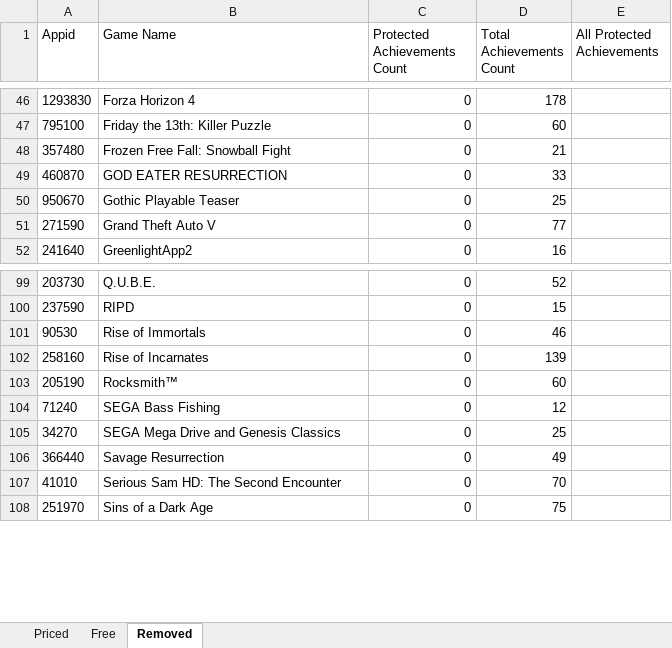
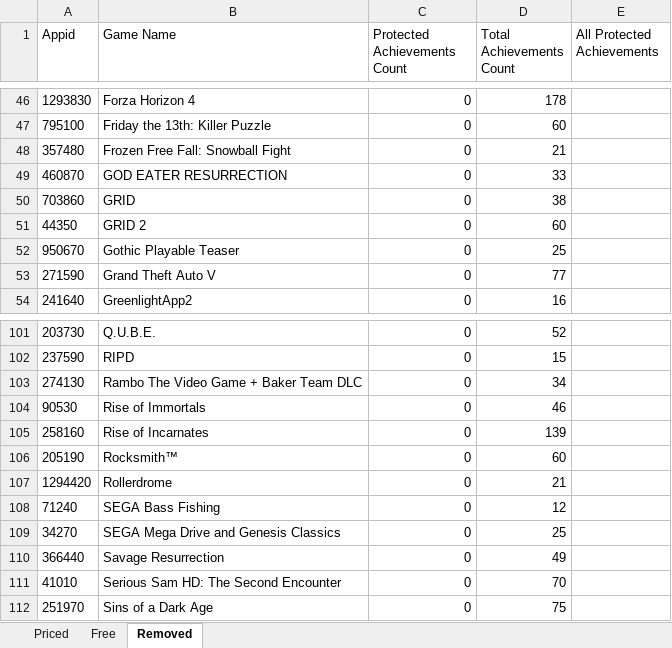
Before and after one commit to rejedai/protected_steam_achievements_info, an Excel workbook: output.xlsx, sheet Removed, drawn as a sheet; only a part is shown, gaps mark what is left out; values as stored, in another font and other column widths than the file's, no borders; the diff names each change by its address in the sheet, - before the commit and + after, or states it on an @@ line.

```diff
--- a/output.xlsx (sheet Removed)
+++ b/output.xlsx (sheet Removed)
+row 50: 703860 | GRID | 0 | 38
+row 51: 44350 | GRID 2 | 0 | 60
+row 103: 274130 | Rambo The Video Game + Baker Team DLC | 0 | 34
+row 107: 1294420 | Rollerdrome | 0 | 21
```
Also changed, not shown: sheet Priced, sheet Free.
